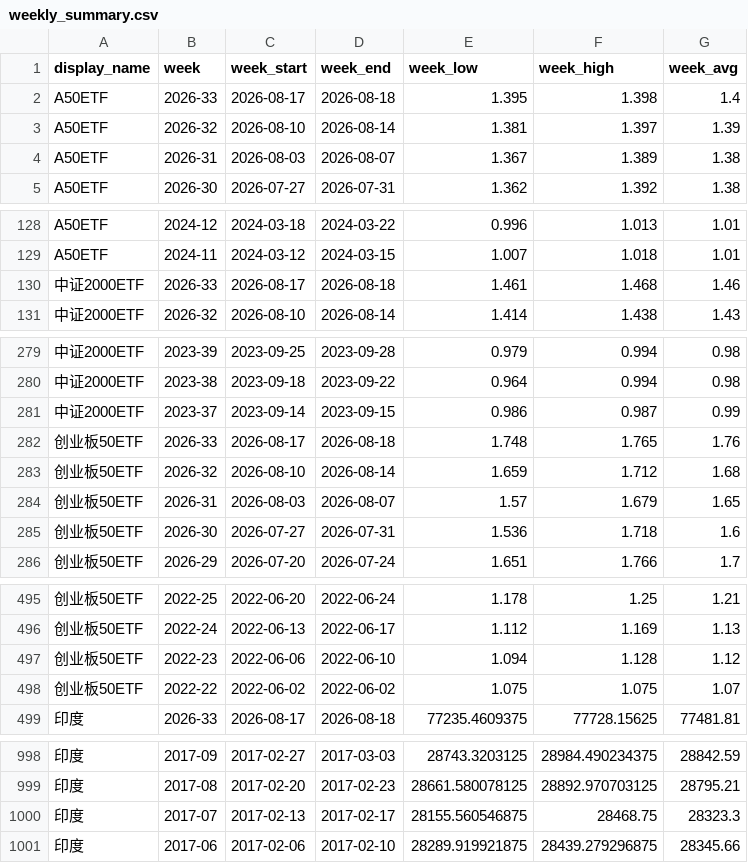
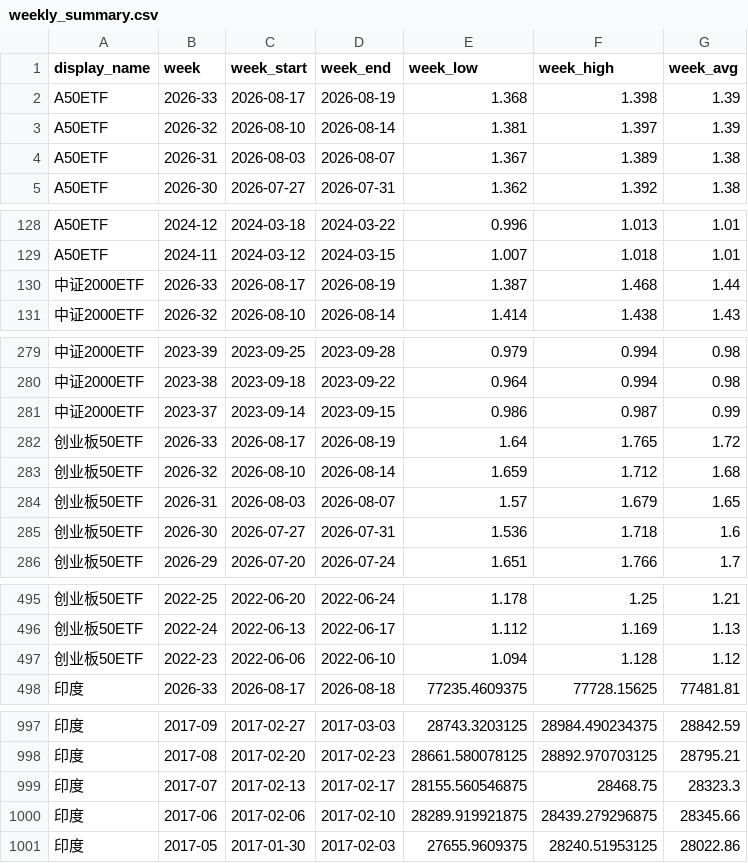
Before and after one commit to cc1024/market-data, a CSV file: data/weekly_summary.csv, drawn as a sheet; only a part is shown, gaps mark what is left out.

```diff
--- a/data/weekly_summary.csv
+++ b/data/weekly_summary.csv
@@ -1,3 +1,3 @@
 display_name,week,week_start,week_end,week_low,week_high,week_avg
-A50ETF,2026-33,2026-08-17,2026-08-18,1.395,1.398,1.4
+A50ETF,2026-33,2026-08-17,2026-08-19,1.368,1.398,1.39
 A50ETF,2026-32,2026-08-10,2026-08-14,1.381,1.397,1.39
@@ -129,3 +129,3 @@ A50ETF,2024-12,2024-03-18,2024-03-22,0.996,1.013,1.01
 A50ETF,2024-11,2024-03-12,2024-03-15,1.007,1.018,1.01
-中证2000ETF,2026-33,2026-08-17,2026-08-18,1.461,1.468,1.46
+中证2000ETF,2026-33,2026-08-17,2026-08-19,1.387,1.468,1.44
 中证2000ETF,2026-32,2026-08-10,2026-08-14,1.414,1.438,1.43
@@ -281,3 +281,3 @@ A50ETF,2024-11,2024-03-12,2024-03-15,1.007,1.018,1.01
 中证2000ETF,2023-37,2023-09-14,2023-09-15,0.986,0.987,0.99
-创业板50ETF,2026-33,2026-08-17,2026-08-18,1.748,1.765,1.76
+创业板50ETF,2026-33,2026-08-17,2026-08-19,1.64,1.765,1.72
 创业板50ETF,2026-32,2026-08-10,2026-08-14,1.659,1.712,1.68
@@ -497,3 +497,2 @@ A50ETF,2024-11,2024-03-12,2024-03-15,1.007,1.018,1.01
 创业板50ETF,2022-23,2022-06-06,2022-06-10,1.094,1.128,1.12
-创业板50ETF,2022-22,2022-06-02,2022-06-02,1.075,1.075,1.07
 印度,2026-33,2026-08-17,2026-08-18,77235.4609375,77728.15625,77481.81
@@ -1001 +1000,2 @@ A50ETF,2024-11,2024-03-12,2024-03-15,1.007,1.018,1.01
 印度,2017-06,2017-02-06,2017-02-10,28289.919921875,28439.279296875,28345.66
+印度,2017-05,2017-01-30,2017-02-03,27655.9609375,28240.51953125,28022.86
```
Also changed, not shown: data/latest_prices.csv, data/latest_prices_display.csv, 5 other files.
